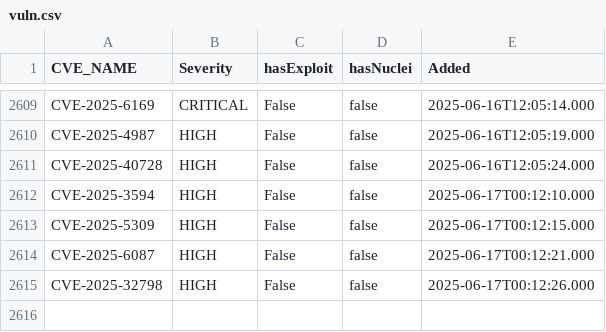
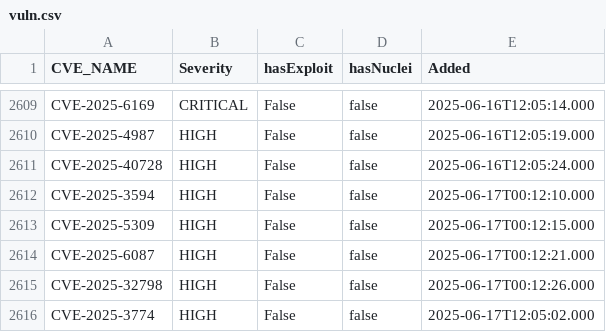
Before and after one commit to zzzteph/low-hanging-vulns, a CSV file: vuln.csv, drawn as a sheet; only a part is shown, gaps mark what is left out; the diff names each change by its address in the sheet, - before the commit and + after, or states it on an @@ line.

```diff
--- a/vuln.csv
+++ b/vuln.csv
+row 2616: CVE-2025-3774 | HIGH | False | false | 2025-06-17T12:05:02.000
```
Also changed, not shown: 6 other files.
